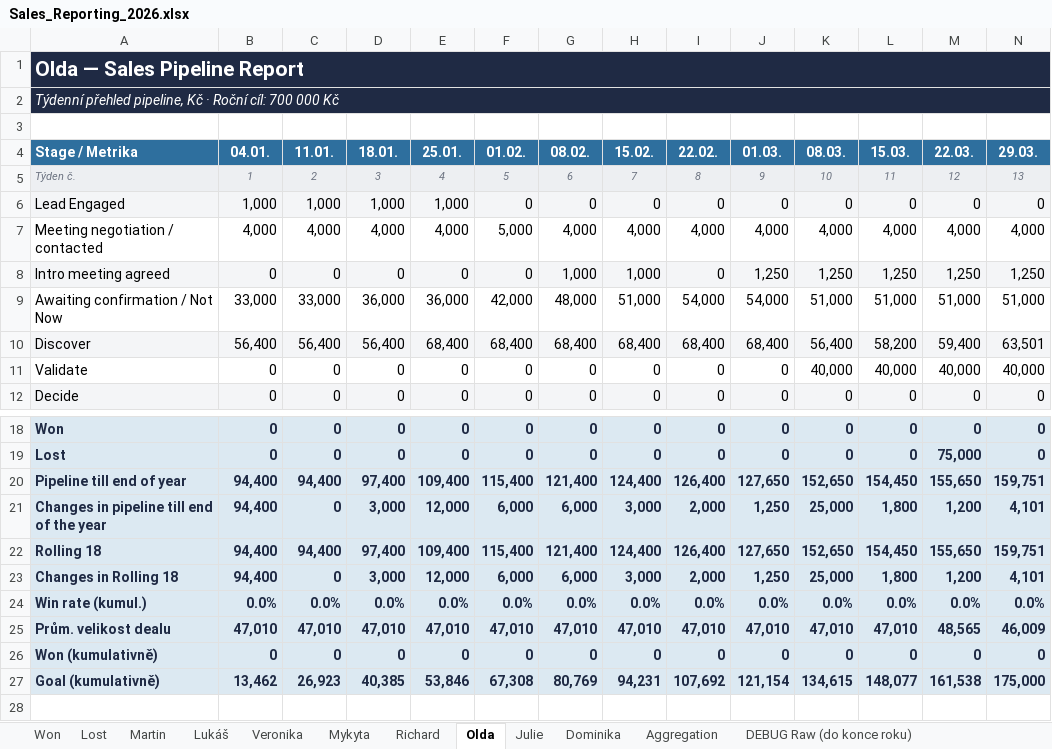
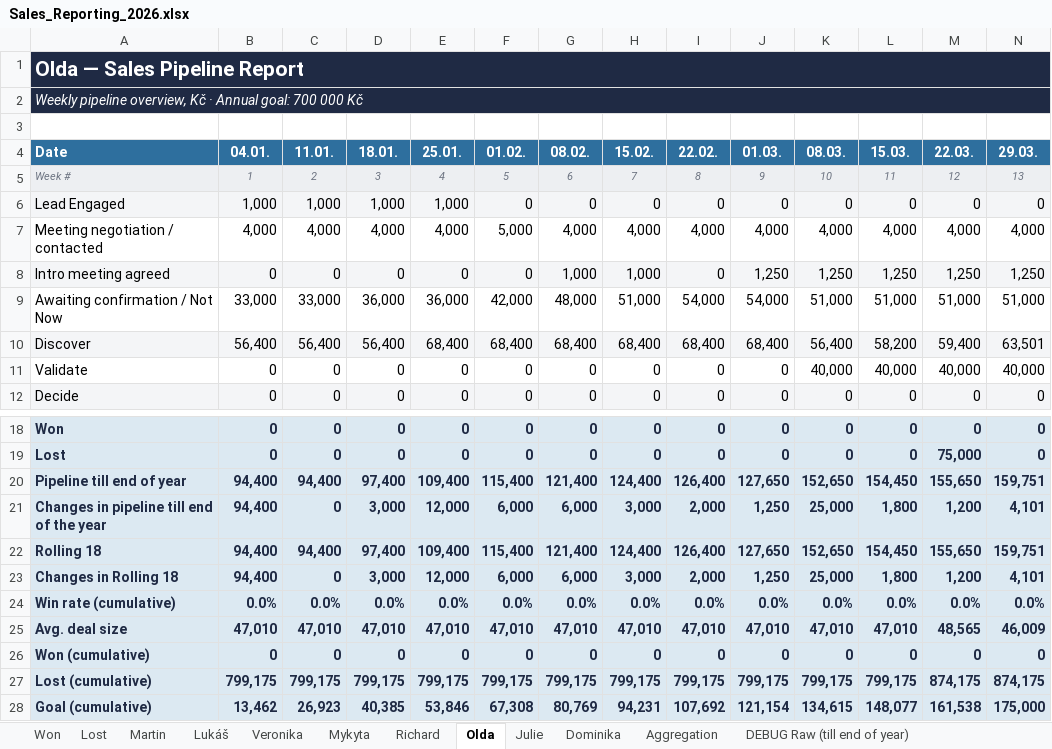
Before and after one commit to Ladissuh/tapix-sales-reporting, an Excel workbook: outputs/Sales_Reporting_2026.xlsx, sheet Olda, drawn as a sheet; only a part is shown, gaps mark what is left out; values as stored, in another font and other column widths than the file's, no borders; charts and pictures not drawn; addresses are those after the commit; rows hold the shown columns only; the diff names each change by its address in the sheet, - before the commit and + after, or states it on an @@ line.

```diff
--- a/outputs/Sales_Reporting_2026.xlsx (sheet Olda)
+++ b/outputs/Sales_Reporting_2026.xlsx (sheet Olda)
-sheet tab: DEBUG Raw (do konce roku)
+sheet tab: DEBUG Raw (till end of year)
-A2 (Date): Týdenní přehled pipeline, Kč · Roční cíl: 700 000…
+A2 (Date): Weekly pipeline overview, Kč · Annual goal: 700 000…
-A4: Stage / Metrika
+A4: Date
-A5 (Date): Týden č.
+A5 (Date): Week #
-A24 (Date): Win rate (kumul.)
+A24 (Date): Win rate (cumulative)
-A25 (Date): Prům. velikost dealu
+A25 (Date): Avg. deal size
-A26 (Date): Won (kumulativně)
+A26 (Date): Won (cumulative)
+row 27: Lost (cumulative) | 799,175 | 799,175 | 799,175 | 799,175 | 799,175 | 799,175 | 799,175 | 799,175 | 799,175 | 799,175 | 799,175 | 874,175 | 874,175
-A28 (Date): Goal (kumulativně)
+A28 (Date): Goal (cumulative)
```
Also changed, not shown: sheet Aggregation, sheet Richard, sheet Mykyta, sheet Veronika, sheet Martin, sheet Dominika, 6 more sheets, hidden cells, charts or pictures, 1 other file.
